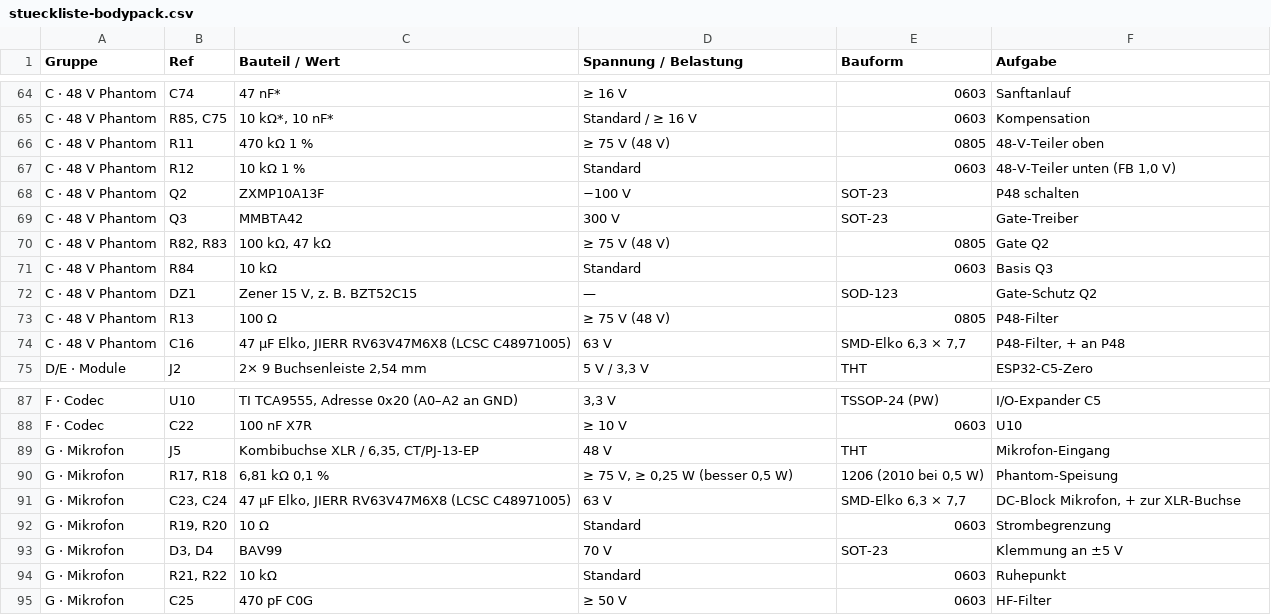
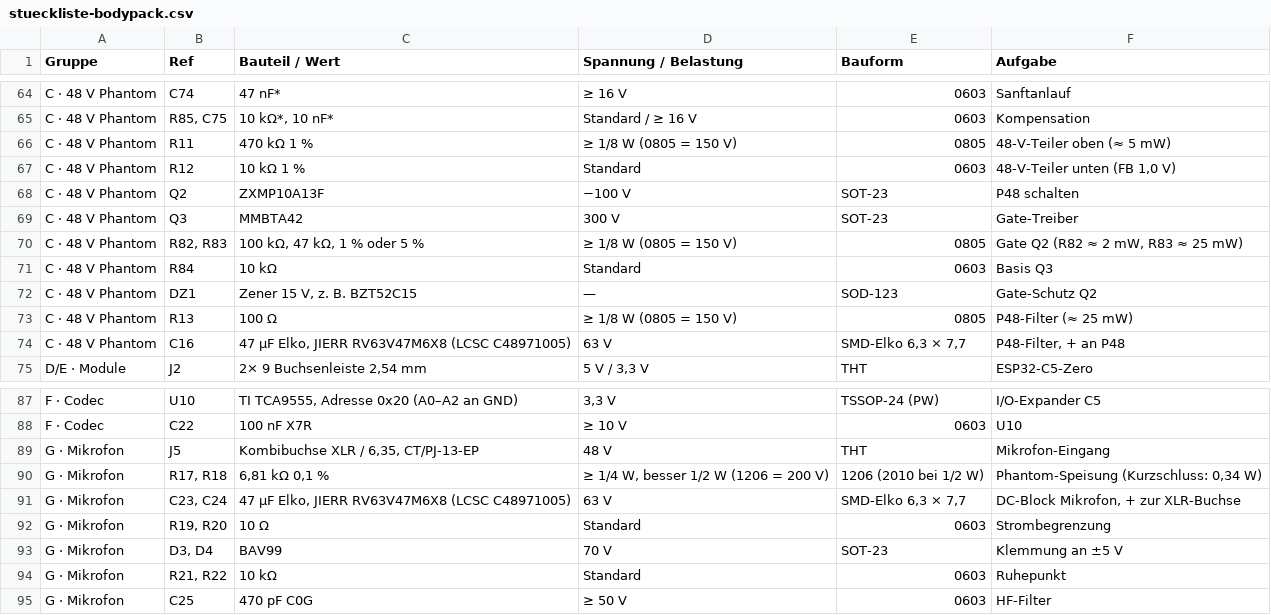
Before and after one commit to DeaDy0001/NR_Intercom, a CSV file: docs/stueckliste-bodypack.csv, drawn as a sheet; only a part is shown, gaps mark what is left out.

```diff
--- a/docs/stueckliste-bodypack.csv
+++ b/docs/stueckliste-bodypack.csv
@@ -65,3 +65,3 @@
 "C · 48 V Phantom";"R85, C75";"10 kΩ*, 10 nF*";"Standard / ≥ 16 V";"0603";"Kompensation"
-"C · 48 V Phantom";"R11";"470 kΩ 1 %";"≥ 75 V (48 V)";"0805";"48-V-Teiler oben"
+"C · 48 V Phantom";"R11";"470 kΩ 1 %";"≥ 1/8 W (0805 = 150 V)";"0805";"48-V-Teiler oben (≈ 5 mW)"
 "C · 48 V Phantom";"R12";"10 kΩ 1 %";"Standard";"0603";"48-V-Teiler unten (FB 1,0 V)"
@@ -69,6 +69,6 @@
 "C · 48 V Phantom";"Q3";"MMBTA42";"300 V";"SOT-23";"Gate-Treiber"
-"C · 48 V Phantom";"R82, R83";"100 kΩ, 47 kΩ";"≥ 75 V (48 V)";"0805";"Gate Q2"
+"C · 48 V Phantom";"R82, R83";"100 kΩ, 47 kΩ, 1 % oder 5 %";"≥ 1/8 W (0805 = 150 V)";"0805";"Gate Q2 (R82 ≈ 2 mW, R83 ≈ 25 mW)"
 "C · 48 V Phantom";"R84";"10 kΩ";"Standard";"0603";"Basis Q3"
 "C · 48 V Phantom";"DZ1";"Zener 15 V, z. B. BZT52C15";"—";"SOD-123";"Gate-Schutz Q2"
-"C · 48 V Phantom";"R13";"100 Ω";"≥ 75 V (48 V)";"0805";"P48-Filter"
+"C · 48 V Phantom";"R13";"100 Ω";"≥ 1/8 W (0805 = 150 V)";"0805";"P48-Filter (≈ 25 mW)"
 "C · 48 V Phantom";"C16";"47 µF Elko, JIERR RV63V47M6X8 (LCSC C48971005)";"63 V";"SMD-Elko 6,3 × 7,7";"P48-Filter, + an P48"
@@ -89,3 +89,3 @@
 "G · Mikrofon";"J5";"Kombibuchse XLR / 6,35, CT/PJ-13-EP";"48 V";"THT";"Mikrofon-Eingang"
-"G · Mikrofon";"R17, R18";"6,81 kΩ 0,1 %";"≥ 75 V, ≥ 0,25 W (besser 0,5 W)";"1206 (2010 bei 0,5 W)";"Phantom-Speisung"
+"G · Mikrofon";"R17, R18";"6,81 kΩ 0,1 %";"≥ 1/4 W, besser 1/2 W (1206 = 200 V)";"1206 (2010 bei 1/2 W)";"Phantom-Speisung (Kurzschluss: 0,34 W)"
 "G · Mikrofon";"C23, C24";"47 µF Elko, JIERR RV63V47M6X8 (LCSC C48971005)";"63 V";"SMD-Elko 6,3 × 7,7";"DC-Block Mikrofon, + zur XLR-Buchse"
```
Also changed, not shown: 1 other file.
